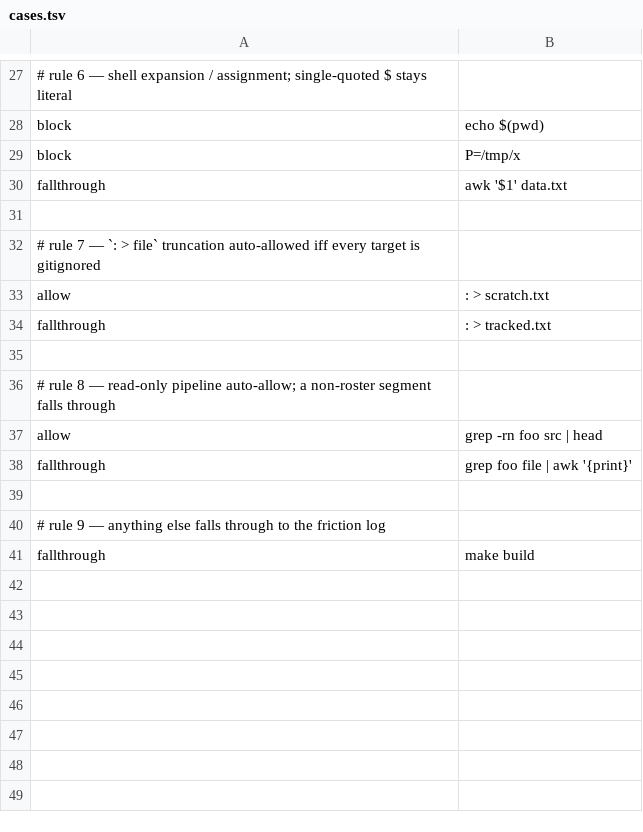
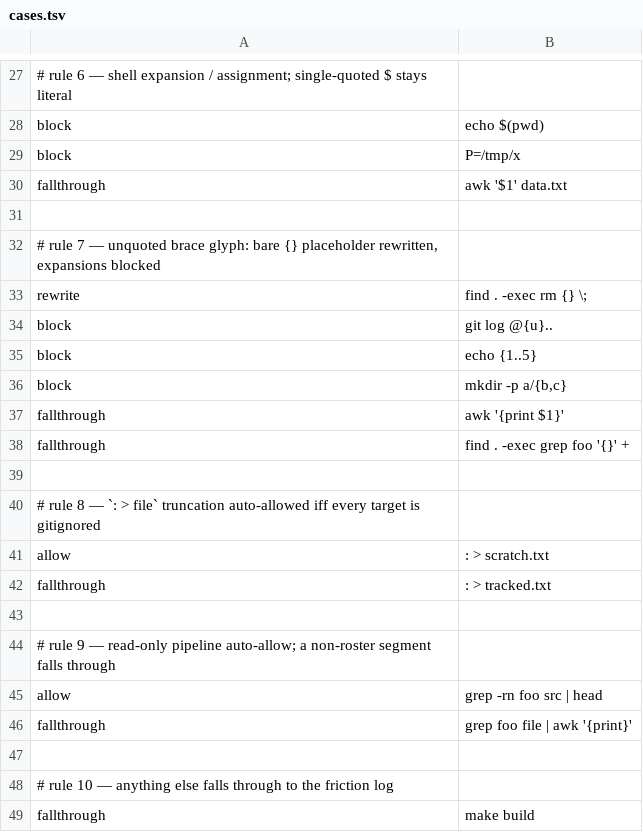
Before and after one commit to checkwright/checkwright, a TSV file: friction-kit/guard-tests/cases.tsv, drawn as a sheet; only a part is shown, gaps mark what is left out.

```diff
--- a/friction-kit/guard-tests/cases.tsv
+++ b/friction-kit/guard-tests/cases.tsv
@@ -31,3 +31,11 @@ fallthrough	awk '$1' data.txt
 
-# rule 7 — `: > file` truncation auto-allowed iff every target is gitignored
+# rule 7 — unquoted brace glyph: bare {} placeholder rewritten, expansions blocked
+rewrite	find . -exec rm {} \;
+block	git log @{u}..
+block	echo {1..5}
+block	mkdir -p a/{b,c}
+fallthrough	awk '{print $1}'
+fallthrough	find . -exec grep foo '{}' +
+
+# rule 8 — `: > file` truncation auto-allowed iff every target is gitignored
 allow	: > scratch.txt
@@ -35,3 +43,3 @@ fallthrough	: > tracked.txt
 
-# rule 8 — read-only pipeline auto-allow; a non-roster segment falls through
+# rule 9 — read-only pipeline auto-allow; a non-roster segment falls through
 allow	grep -rn foo src | head
@@ -39,3 +47,3 @@ fallthrough	grep foo file | awk '{print}'
 
-# rule 9 — anything else falls through to the friction log
+# rule 10 — anything else falls through to the friction log
 fallthrough	make build
```
Also changed, not shown: 6 other files.
